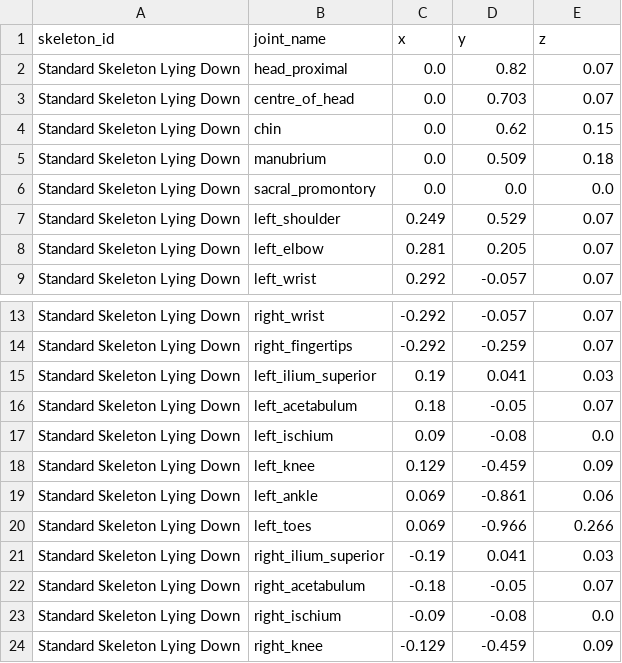
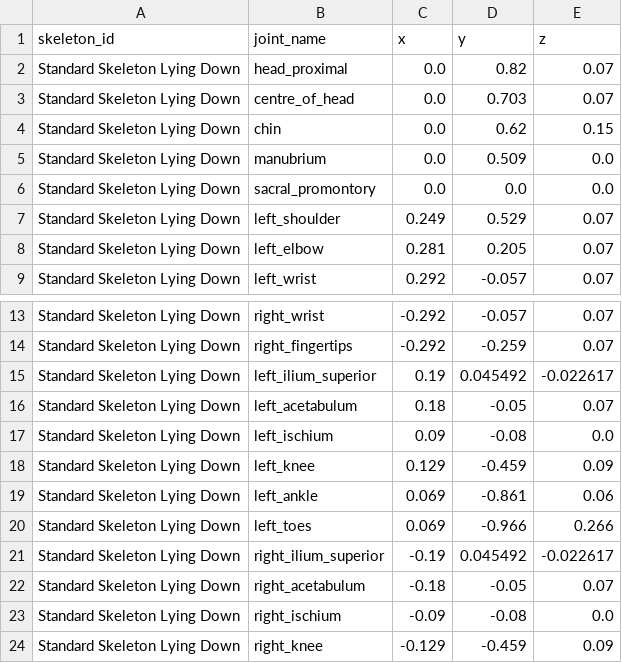
Before and after one commit to tassiemann123/cits3200-3200_15, a CSV file: mobile/public/samples/standard-skeleton-lying-coordinates.csv, drawn as a sheet; only a part is shown, gaps mark what is left out.

Commit message:
Add multi-bone joint coordinates, default lying-down skeleton button, and fix skeleton pose orientation bugs

```diff
--- a/mobile/public/samples/standard-skeleton-lying-coordinates.csv
+++ b/mobile/public/samples/standard-skeleton-lying-coordinates.csv
@@ -4,3 +4,3 @@ Standard Skeleton Lying Down,centre_of_head,0.0,0.703,0.07
 Standard Skeleton Lying Down,chin,0.0,0.62,0.15
-Standard Skeleton Lying Down,manubrium,0.0,0.509,0.18
+Standard Skeleton Lying Down,manubrium,0.0,0.509,0.0
 Standard Skeleton Lying Down,sacral_promontory,0.0,0.0,0.0
@@ -14,3 +14,3 @@ Standard Skeleton Lying Down,right_wrist,-0.292,-0.057,0.07
 Standard Skeleton Lying Down,right_fingertips,-0.292,-0.259,0.07
-Standard Skeleton Lying Down,left_ilium_superior,0.19,0.041,0.03
+Standard Skeleton Lying Down,left_ilium_superior,0.19,0.045492,-0.022617
 Standard Skeleton Lying Down,left_acetabulum,0.18,-0.05,0.07
@@ -20,3 +20,3 @@ Standard Skeleton Lying Down,left_ankle,0.069,-0.861,0.06
 Standard Skeleton Lying Down,left_toes,0.069,-0.966,0.266
-Standard Skeleton Lying Down,right_ilium_superior,-0.19,0.041,0.03
+Standard Skeleton Lying Down,right_ilium_superior,-0.19,0.045492,-0.022617
 Standard Skeleton Lying Down,right_acetabulum,-0.18,-0.05,0.07
```
Also changed, not shown: 11 other files.
